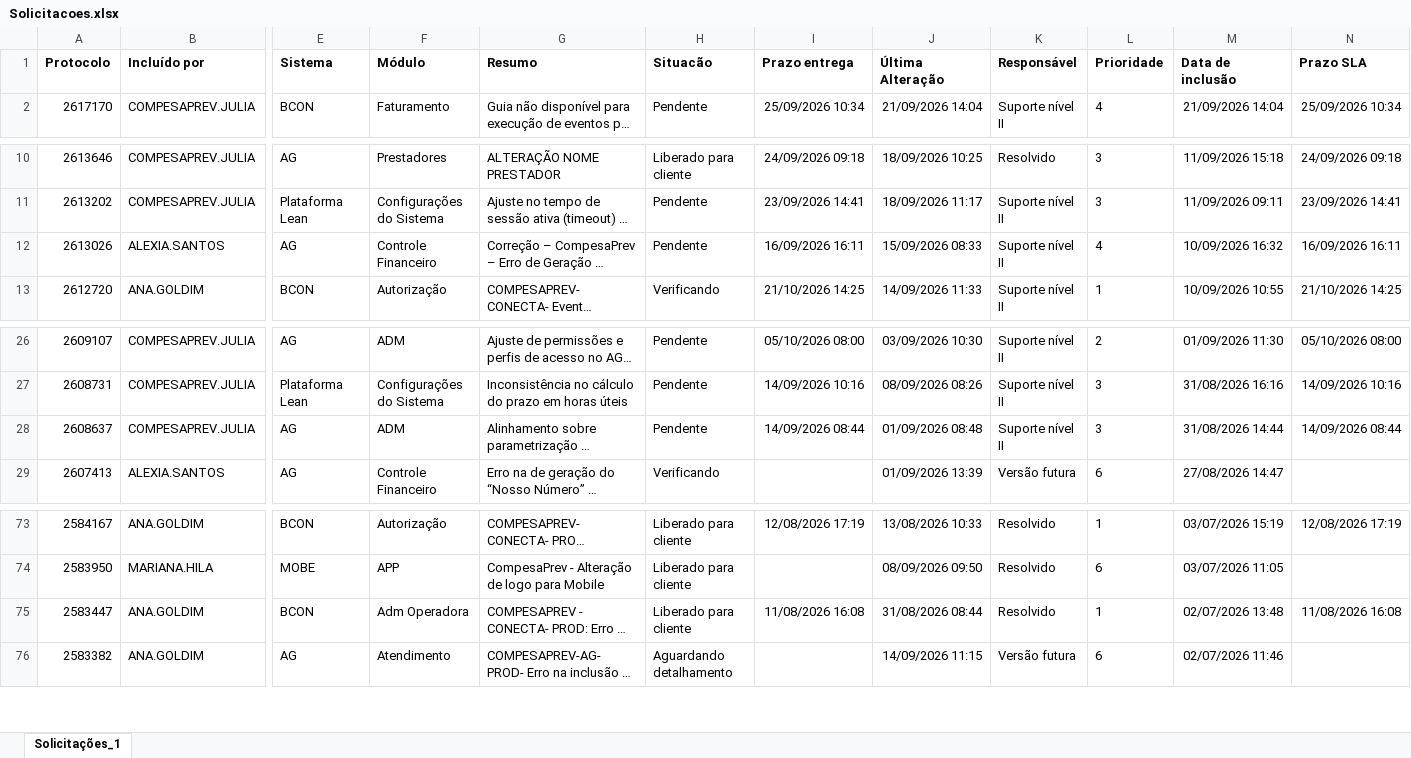
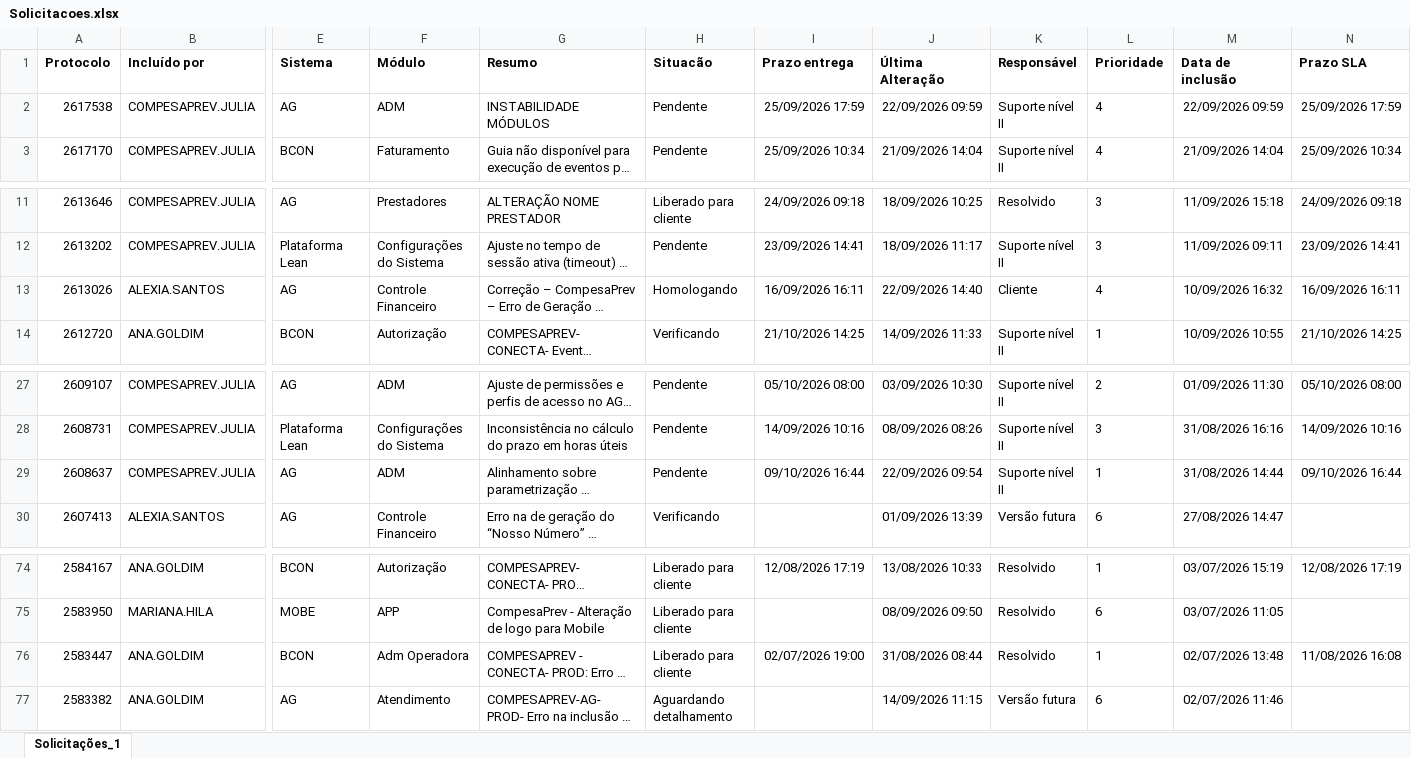
Before and after one commit to Julia-Albertim/Acompanhamento-Siscon, an Excel workbook: Solicitacoes.xlsx, sheet Solicitações_1, drawn as a sheet; only a part is shown, gaps mark what is left out; long unchanged cells end in …; values as stored, in another font and other column widths than the file's, no borders; addresses are those after the commit; rows hold the shown columns only; the diff names each change by its address in the sheet, - before the commit and + after, or states it on an @@ line.

Commit message:
Atualiz 22.09 15.00

```diff
--- a/Solicitacoes.xlsx (sheet Solicitações_1)
+++ b/Solicitacoes.xlsx (sheet Solicitações_1)
+row 2: 2617538 | COMPESAPREV.JULIA | AG | ADM | INSTABILIDADE MÓDULOS | Pendente | 25/09/2026 17:59 | 22/09/2026 09:59 | Suporte nível II | 4 | 22/09/2026 09:59 | 25/09/2026 17:59
-H13 (Situacão): Pendente
+H13 (Situacão): Homologando
-J13 (Última Alteração): 15/09/2026 08:33
+J13 (Última Alteração): 22/09/2026 14:40
-K13 (Responsável): Suporte nível II
+K13 (Responsável): Cliente
-I29 (Prazo entrega): 14/09/2026 08:44
+I29 (Prazo entrega): 09/10/2026 16:44
-J29 (Última Alteração): 01/09/2026 08:48
+J29 (Última Alteração): 22/09/2026 09:54
-L29 (Prioridade): 3
+L29 (Prioridade): 1
-N29 (Prazo SLA): 14/09/2026 08:44
+N29 (Prazo SLA): 09/10/2026 16:44
-I76 (Prazo entrega): 11/08/2026 16:08
+I76 (Prazo entrega): 02/07/2026 19:00
```
